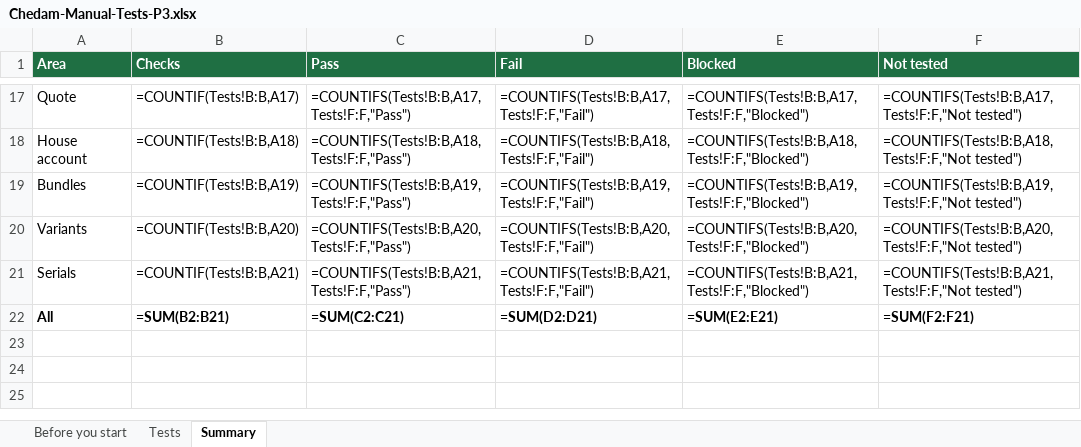
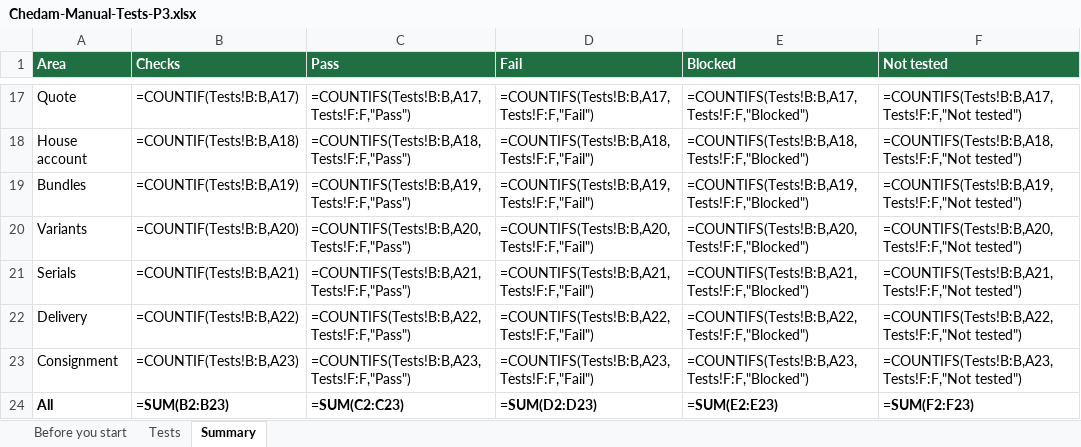
Before and after one commit to repatikosamid-prog/chedam, an Excel workbook: docs/testing/Chedam-Manual-Tests-P3.xlsx, sheet Summary, drawn as a sheet; only a part is shown, gaps mark what is left out; values as stored, in another font and other column widths than the file's, no borders; formulas without a stored value are shown as written; addresses are those after the commit; the diff names each change by its address in the sheet, - before the commit and + after, or states it on an @@ line.

```diff
--- a/docs/testing/Chedam-Manual-Tests-P3.xlsx (sheet Summary)
+++ b/docs/testing/Chedam-Manual-Tests-P3.xlsx (sheet Summary)
+row 22: Delivery | =COUNTIF(Tests!B:B,A22) | =COUNTIFS(Tests!B:B,A22,Tests!F:F,"Pass") | =COUNTIFS(Tests!B:B,A22,Tests!F:F,"Fail") | =COUNTIFS(Tests!B:B,A22,Tests!F:F,"Blocked") | =COUNTIFS(Tests!B:B,A22,Tests!F:F,"Not tested")
+row 23: Consignment | =COUNTIF(Tests!B:B,A23) | =COUNTIFS(Tests!B:B,A23,Tests!F:F,"Pass") | =COUNTIFS(Tests!B:B,A23,Tests!F:F,"Fail") | =COUNTIFS(Tests!B:B,A23,Tests!F:F,"Blocked") | =COUNTIFS(Tests!B:B,A23,Tests!F:F,"Not tested")
-B24 (Checks): =SUM(B2:B21)
+B24 (Checks): =SUM(B2:B23)
-C24 (Pass): =SUM(C2:C21)
+C24 (Pass): =SUM(C2:C23)
-D24 (Fail): =SUM(D2:D21)
+D24 (Fail): =SUM(D2:D23)
-E24 (Blocked): =SUM(E2:E21)
+E24 (Blocked): =SUM(E2:E23)
-F24 (Not tested): =SUM(F2:F21)
+F24 (Not tested): =SUM(F2:F23)
```
Also changed, not shown: sheet Tests, 21 other files.
